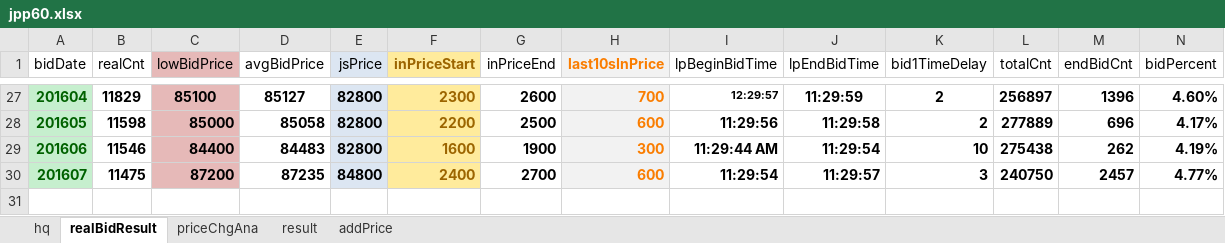
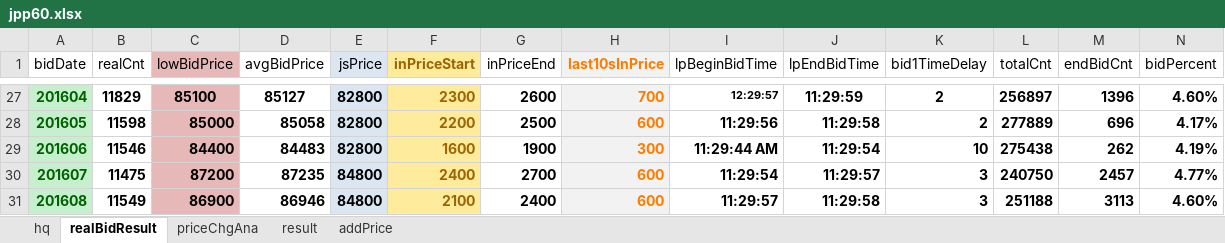
Before and after one commit to xpint/jpppriceana, an Excel workbook: jpp60.xlsx, sheet realBidResult, drawn as a sheet; only a part is shown, gaps mark what is left out; values as stored, in another font and other column widths than the file's, no borders; rows hold the shown columns only; the diff names each change by its address in the sheet, - before the commit and + after, or states it on an @@ line.

```diff
--- a/jpp60.xlsx (sheet realBidResult)
+++ b/jpp60.xlsx (sheet realBidResult)
+row 31: 201608 | 11549 | 86900 | 86946 | 84800 | 2100 | 2400 | 600 | 11:29:57 | 11:29:58 | 3 | 251188 | 3113 | 4.60%
```
Also changed, not shown: sheet hq, sheet priceChgAna, dkjs.git.xlsx.
